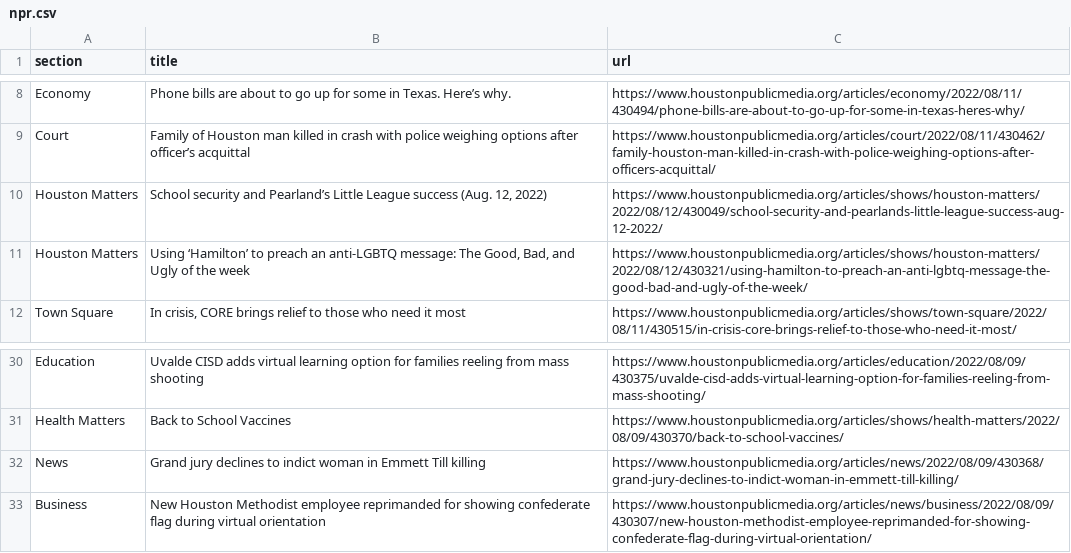
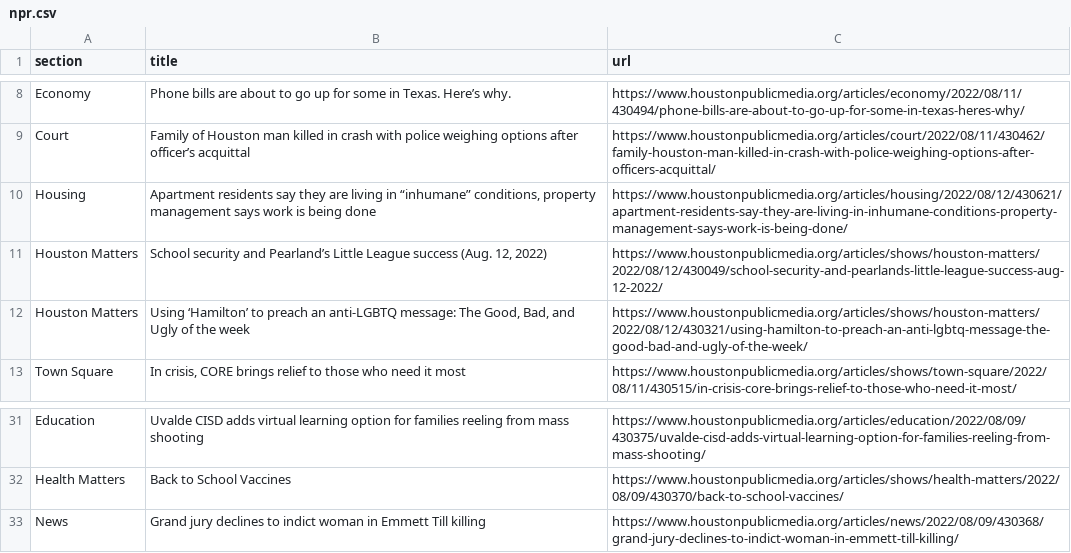
Before and after one commit to tanazm/Houston_scraped, a CSV file: npr.csv, drawn as a sheet; only a part is shown, gaps mark what is left out.

```diff
--- a/npr.csv
+++ b/npr.csv
@@ -9,2 +9,3 @@ Economy,Phone bills are about to go up for some in Texas. Here’s why.,https://
 Court,Family of Houston man killed in crash with police weighing options after officer’s acquittal,https://www.houstonpublicmedia.org/articles/court/2022/08/11/430462/family-houston-man-killed-in-crash-with-police-weighing-options-after-officers-acquittal/
+Housing,"Apartment residents say they are living in “inhumane” conditions, property management says work is being done",https://www.houstonpublicmedia.org/articles/housing/2022/08/12/430621/apartment-residents-say-they-are-living-in-inhumane-conditions-property-management-says-work-is-being-done/
 Houston Matters,"School security and Pearland’s Little League success (Aug. 12, 2022)",https://www.houstonpublicmedia.org/articles/shows/houston-matters/2022/08/12/430049/school-security-and-pearlands-little-league-success-aug-12-2022/
@@ -32,2 +33 @@ Health Matters,Back to School Vaccines,https://www.houstonpublicmedia.org/articl
 News,Grand jury declines to indict woman in Emmett Till killing,https://www.houstonpublicmedia.org/articles/news/2022/08/09/430368/grand-jury-declines-to-indict-woman-in-emmett-till-killing/
-Business,New Houston Methodist employee reprimanded for showing confederate flag during virtual orientation,https://www.houstonpublicmedia.org/articles/news/business/2022/08/09/430307/new-houston-methodist-employee-reprimanded-for-showing-confederate-flag-during-virtual-orientation/
```
